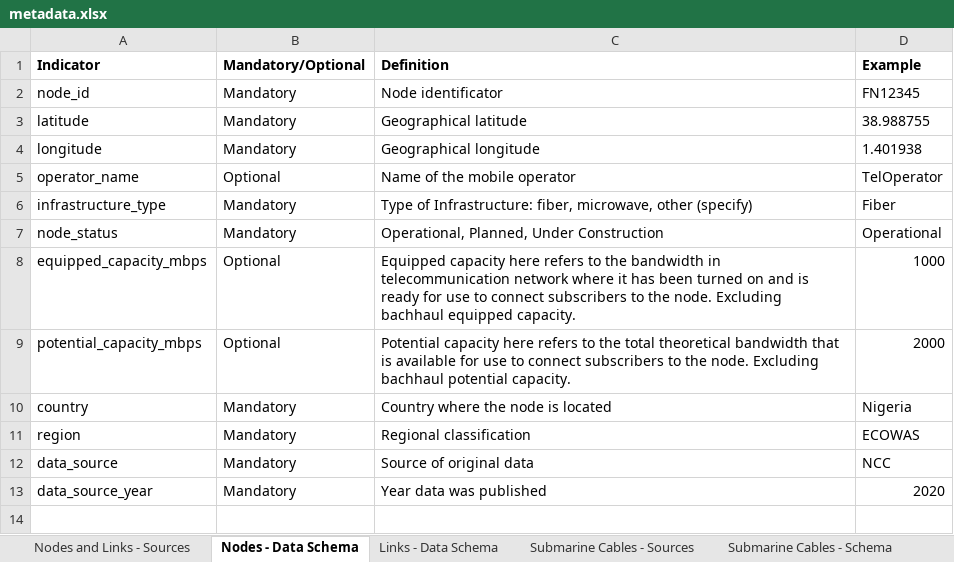
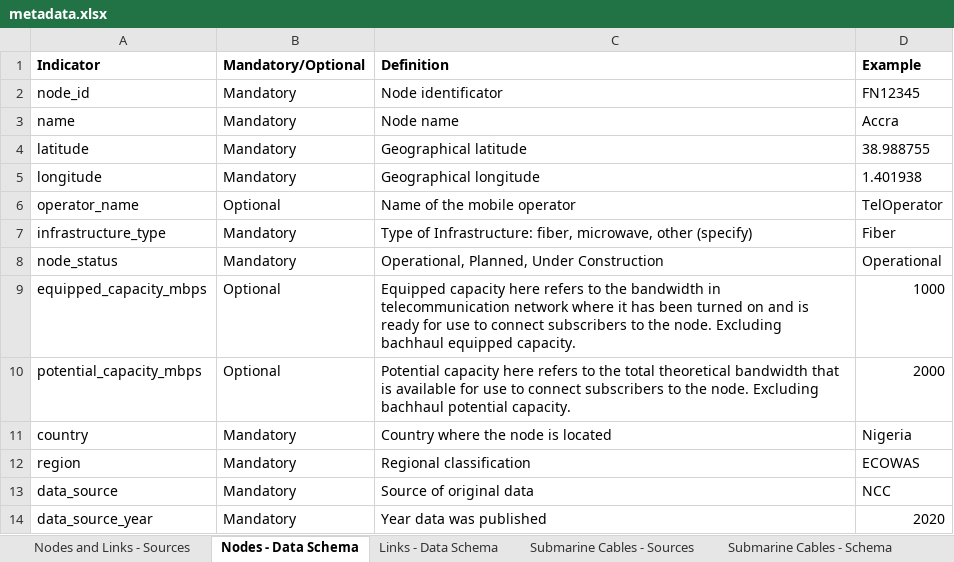
Before and after one commit to FNS-Division/WATRA-fiber-data, an Excel workbook: metadata.xlsx, sheet Nodes - Data Schema, drawn as a sheet; values as stored, in another font and other column widths than the file's, no borders; the diff names each change by its address in the sheet, - before the commit and + after, or states it on an @@ line.

```diff
--- a/metadata.xlsx (sheet Nodes - Data Schema)
+++ b/metadata.xlsx (sheet Nodes - Data Schema)
+row 3: name | Mandatory | Node name | Accra
```
Also changed, not shown: sheet Nodes and Links - Sources, 35 other files.
